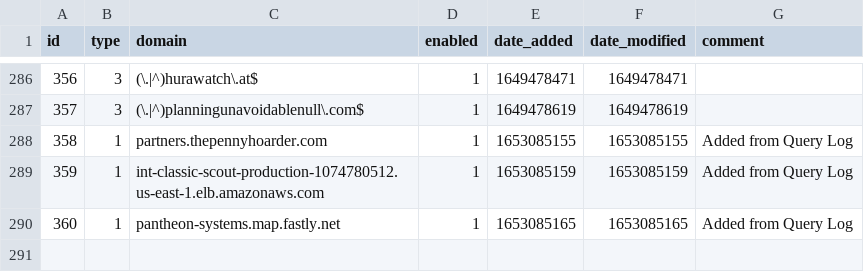
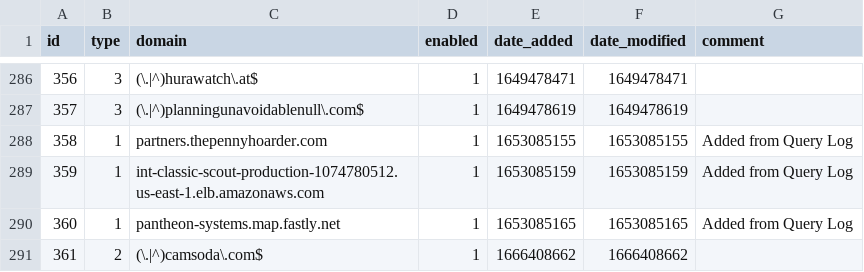
Before and after one commit to johnr9816/my-pihole-lists, a CSV file: domainlist.csv, drawn as a sheet; only a part is shown, gaps mark what is left out; the diff names each change by its address in the sheet, - before the commit and + after, or states it on an @@ line.

Commit message:
Updated October 22, 2022 12:00AM

```diff
--- a/domainlist.csv
+++ b/domainlist.csv
+row 291: 361 | 2 | (\.|^)camsoda\.com$ | 1 | 1666408662 | 1666408662
```
